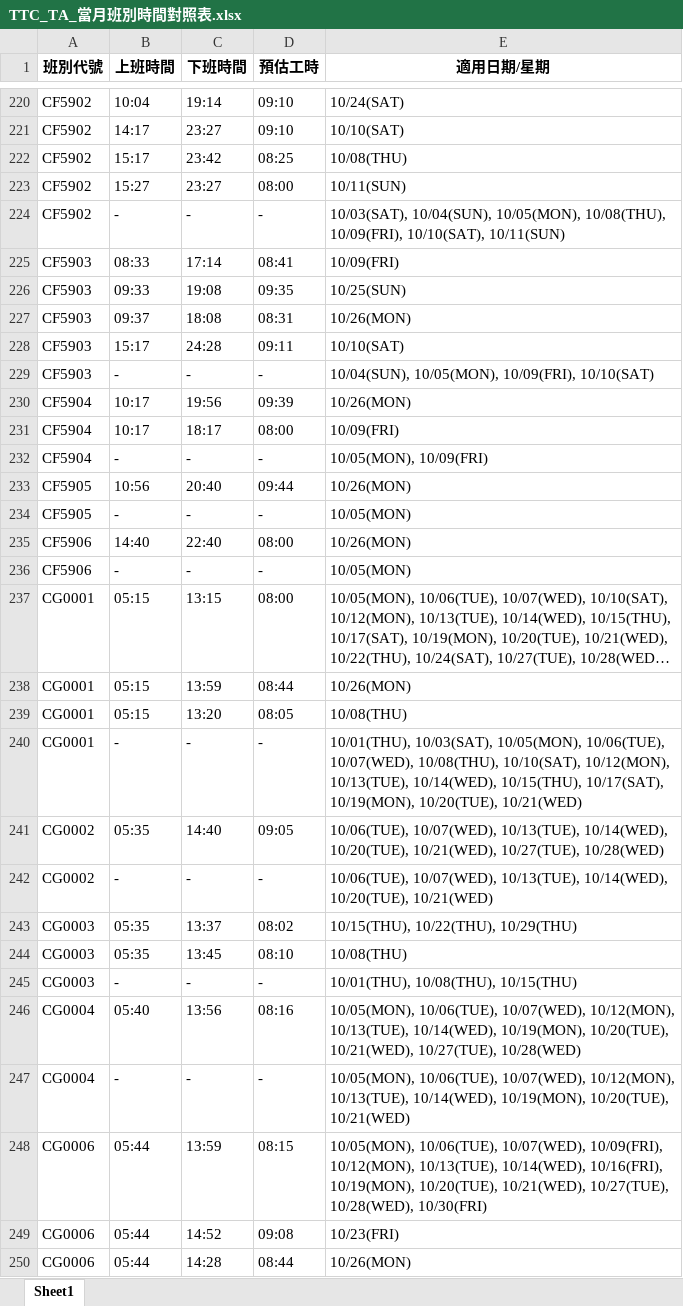
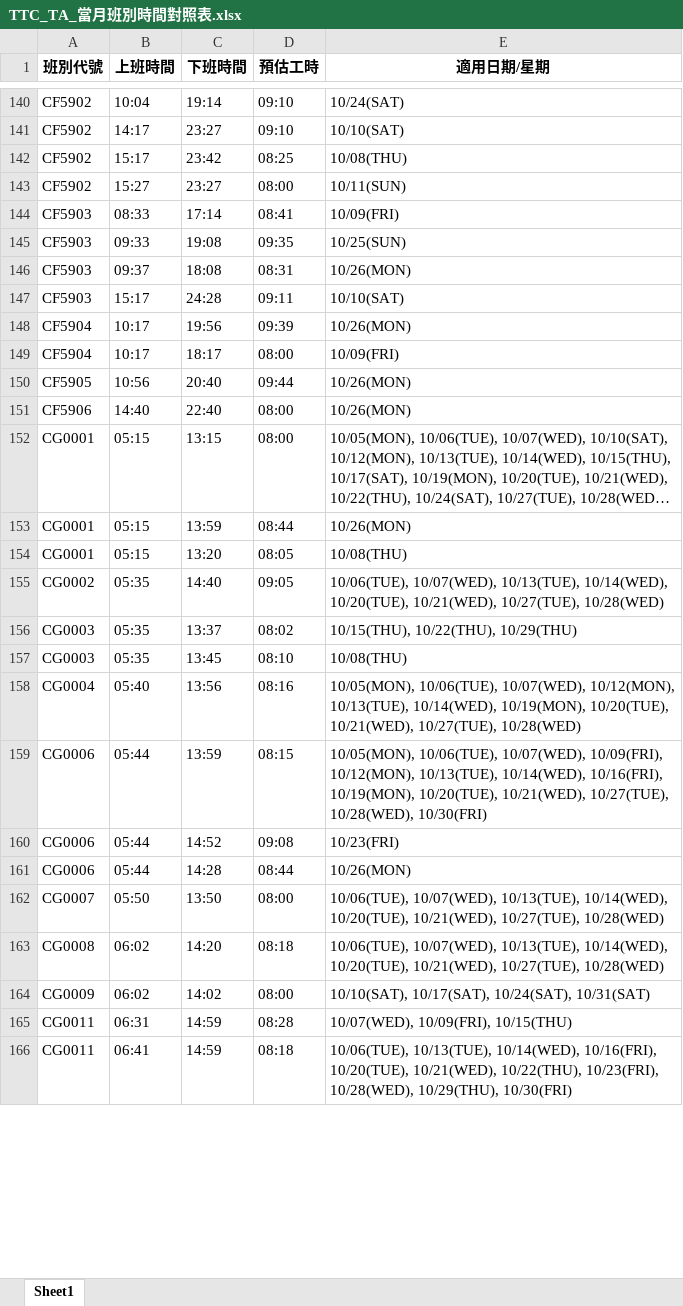
Before and after one commit to leooel911/TTN-duty, an Excel workbook: data/TTC/班別時間對照表/TTC_TA_當月班別時間對照表.xlsx, sheet Sheet1, drawn as a sheet; only a part is shown, gaps mark what is left out; the shorter side is filled out with more unchanged rows; long unchanged cells end in …; values as stored, in another font and other column widths than the file's, no borders; removed rows and columns are numbered as before the commit, all else as after; the diff covers the shown part only; the diff names each change by its address in the sheet, - before the commit and + after, or states it on an @@ line.

```diff
--- a/data/TTC/班別時間對照表/TTC_TA_當月班別時間對照表.xlsx (sheet Sheet1)
+++ b/data/TTC/班別時間對照表/TTC_TA_當月班別時間對照表.xlsx (sheet Sheet1)
-row 224: CF5902 | - | - | - | 10/03(SAT), 10/04(SUN), 10/05(MON), 10/08(THU), 10/09(FRI), 10/10(SAT), 10/11(SUN)
-row 229: CF5903 | - | - | - | 10/04(SUN), 10/05(MON), 10/09(FRI), 10/10(SAT)
-row 232: CF5904 | - | - | - | 10/05(MON), 10/09(FRI)
-row 234: CF5905 | - | - | - | 10/05(MON)
-row 236: CF5906 | - | - | - | 10/05(MON)
-row 240: CG0001 | - | - | - | 10/01(THU), 10/03(SAT), 10/05(MON), 10/06(TUE), 10/07(WED), 10/08(THU), 10/10(SAT), 10/12(MON), 10/13(TUE), 10/14(WED), 10/15(THU), 10/17(SAT), 10/19(MON), 10/20(TUE), 10/21(WED)
-row 242: CG0002 | - | - | - | 10/06(TUE), 10/07(WED), 10/13(TUE), 10/14(WED), 10/20(TUE), 10/21(WED)
-row 245: CG0003 | - | - | - | 10/01(THU), 10/08(THU), 10/15(THU)
-row 247: CG0004 | - | - | - | 10/05(MON), 10/06(TUE), 10/07(WED), 10/12(MON), 10/13(TUE), 10/14(WED), 10/19(MON), 10/20(TUE), 10/21(WED)
```
Also changed, not shown: 254 removed rows, 14 moved rows and 2 edited cells elsewhere in this sheet, data/TTC/班別時間對照表/TTC_TM_當月班別時間對照表.xlsx, data/TTN/最新版班表/2026-10/TTN_TA.xlsx, 17 other files.
